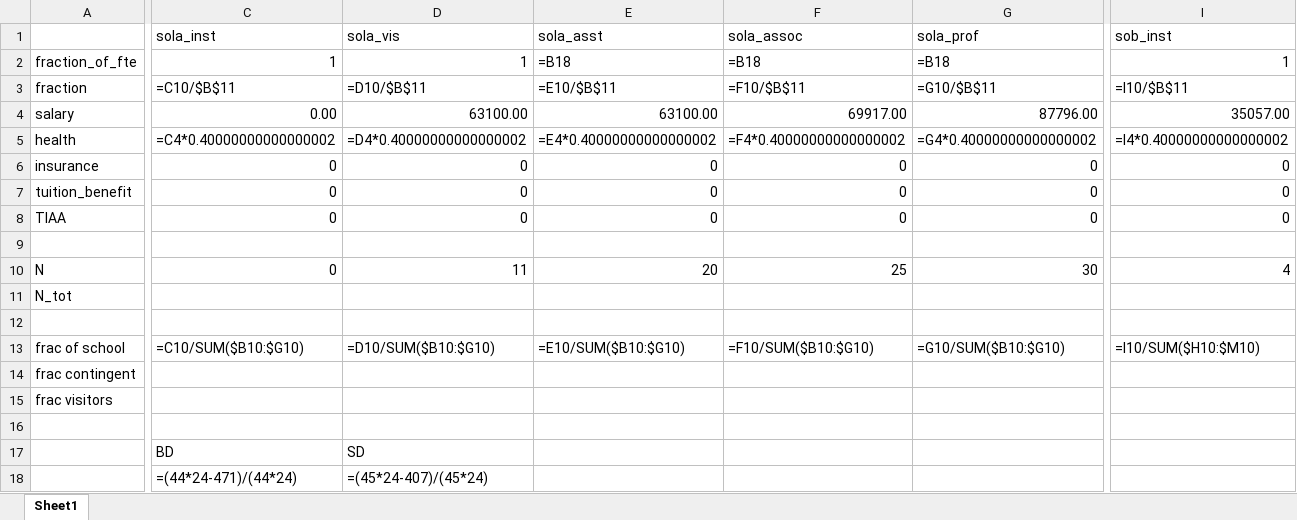
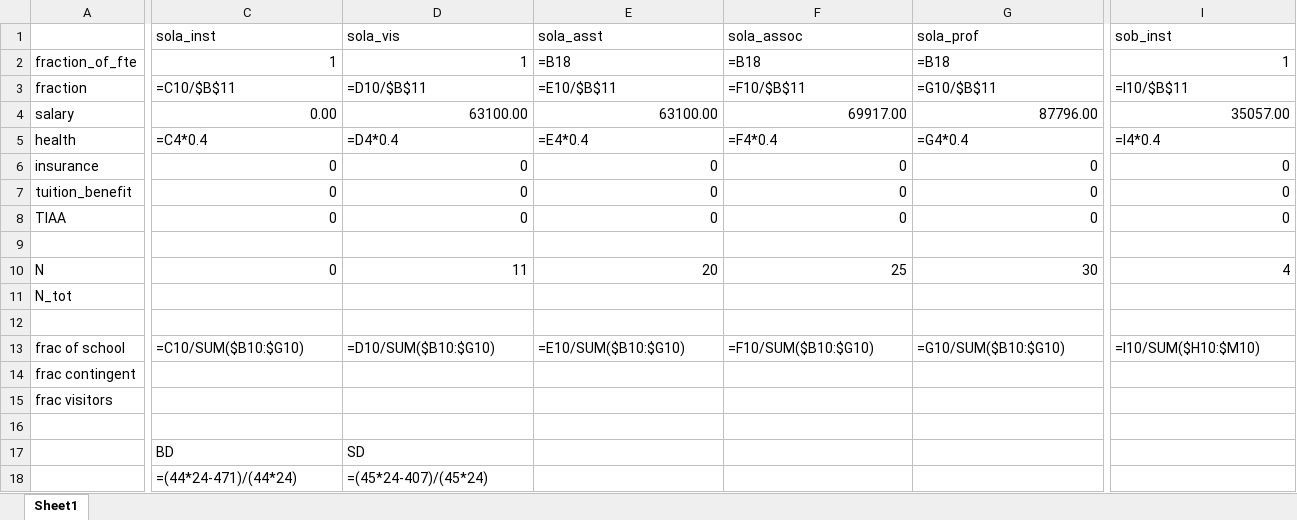
Before and after one commit to jpcummings/sfm, an Excel workbook: input/fac_dat_Schools_true_rel.xlsx, sheet Sheet1, drawn as a sheet; only a part is shown, gaps mark what is left out; values as stored, in another font and other column widths than the file's, no borders; formulas are shown in place of their values; the diff covers the shown part only; the diff names each change by its address in the sheet, - before the commit and + after, or states it on an @@ line.

```diff
--- a/input/fac_dat_Schools_true_rel.xlsx (sheet Sheet1)
+++ b/input/fac_dat_Schools_true_rel.xlsx (sheet Sheet1)
-C5 (sola_inst): =C4*0.40000000000000002
+C5 (sola_inst): =C4*0.4
-D5 (sola_vis): =D4*0.40000000000000002
+D5 (sola_vis): =D4*0.4
-E5 (sola_asst): =E4*0.40000000000000002
+E5 (sola_asst): =E4*0.4
-F5 (sola_assoc): =F4*0.40000000000000002
+F5 (sola_assoc): =F4*0.4
-G5 (sola_prof): =G4*0.40000000000000002
+G5 (sola_prof): =G4*0.4
-I5 (sob_inst): =I4*0.40000000000000002
+I5 (sob_inst): =I4*0.4
```
Also changed, not shown: 9 edited cells elsewhere in this sheet, 12 other files.
